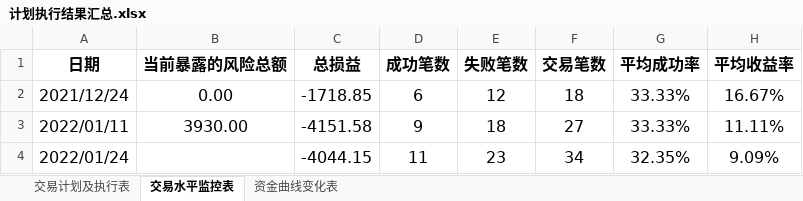
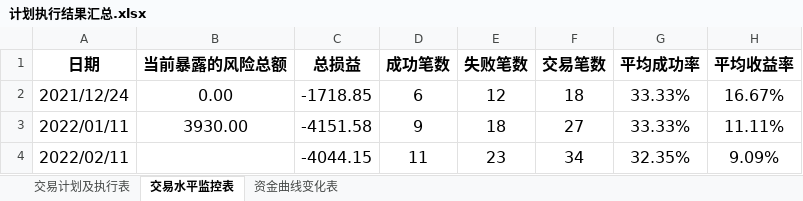
Before and after one commit to leaves-27/life, an Excel workbook: 我的创作/股票/技术投资/SEAP交易系统/计划执行结果汇总.xlsx, sheet 交易水平监控表, drawn as a sheet; only a part is shown; values as stored, in another font and other column widths than the file's, no borders; the diff names each change by its address in the sheet, - before the commit and + after, or states it on an @@ line.

Commit message:
11

```diff
--- a/我的创作/股票/技术投资/SEAP交易系统/计划执行结果汇总.xlsx (sheet 交易水平监控表)
+++ b/我的创作/股票/技术投资/SEAP交易系统/计划执行结果汇总.xlsx (sheet 交易水平监控表)
-A4 (日期): 2022/01/24
+A4 (日期): 2022/02/11
```
